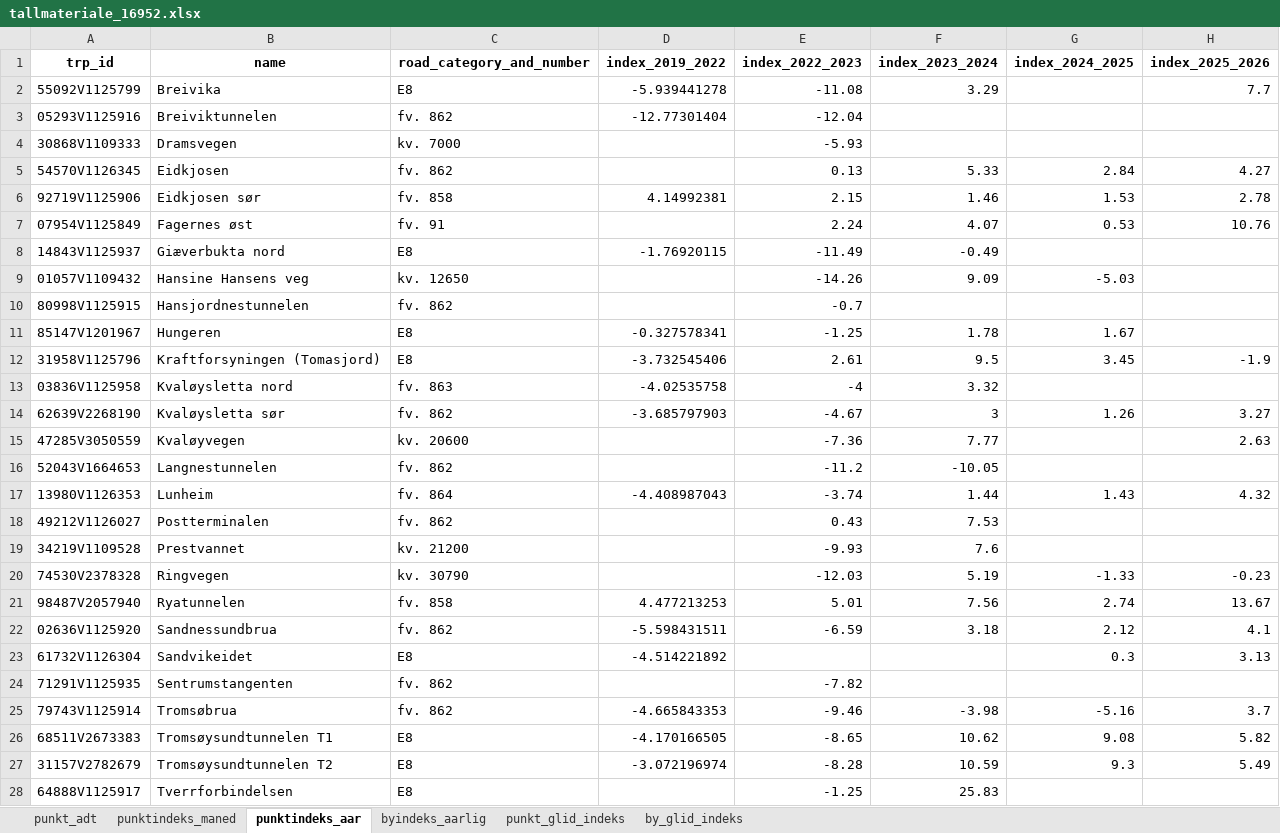
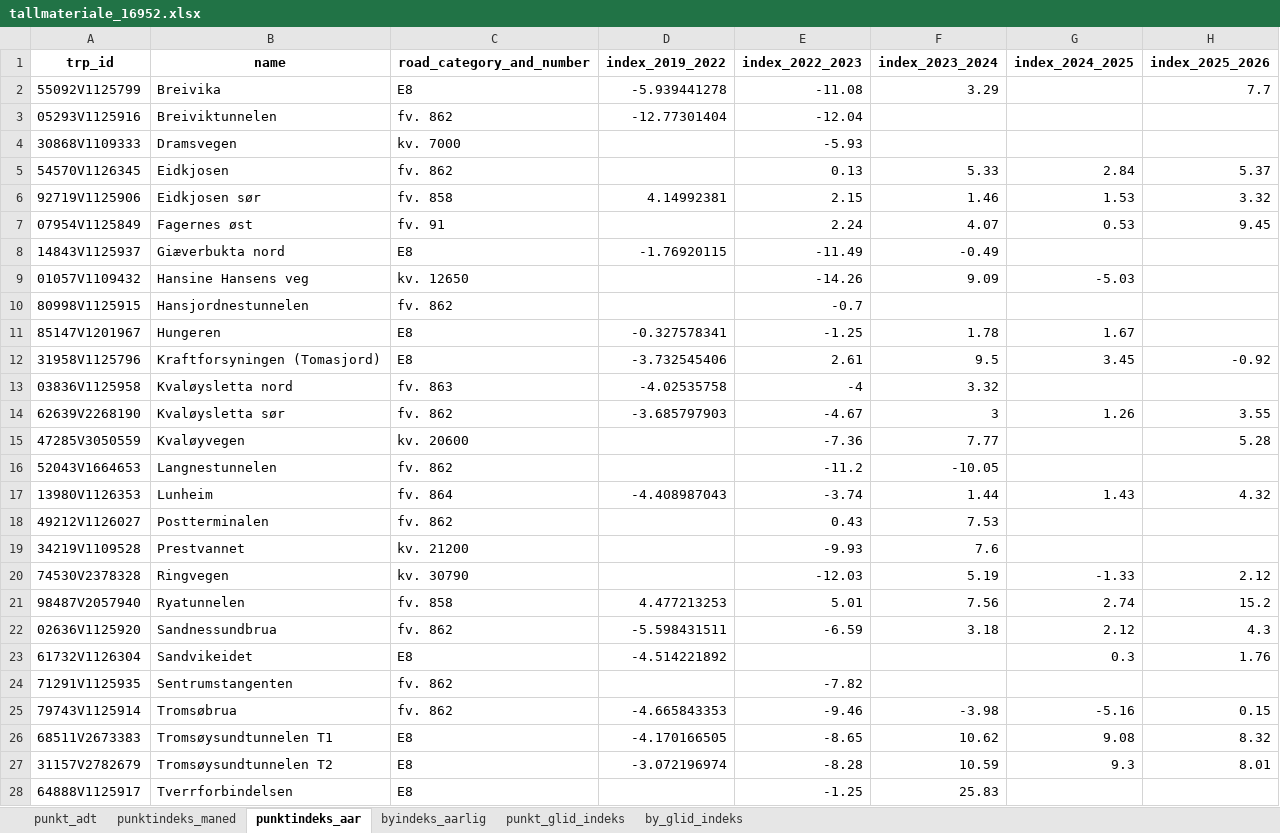
Before and after one commit to snohan/byindeks, an Excel workbook: data_indexpoints_tidy/tallmateriale_16952.xlsx, sheet punktindeks_aar, drawn as a sheet; values as stored, in another font and other column widths than the file's, no borders; the diff names each change by its address in the sheet, - before the commit and + after, or states it on an @@ line.

Commit message:
City index 26-04 3/12.

```diff
--- a/data_indexpoints_tidy/tallmateriale_16952.xlsx (sheet punktindeks_aar)
+++ b/data_indexpoints_tidy/tallmateriale_16952.xlsx (sheet punktindeks_aar)
-H5 (index_2025_2026): 4.27
+H5 (index_2025_2026): 5.37
-H6 (index_2025_2026): 2.78
+H6 (index_2025_2026): 3.32
-H7 (index_2025_2026): 10.76
+H7 (index_2025_2026): 9.45
-H12 (index_2025_2026): -1.9
+H12 (index_2025_2026): -0.92
-H14 (index_2025_2026): 3.27
+H14 (index_2025_2026): 3.55
-H15 (index_2025_2026): 2.63
+H15 (index_2025_2026): 5.28
-H20 (index_2025_2026): -0.23
+H20 (index_2025_2026): 2.12
-H21 (index_2025_2026): 13.67
+H21 (index_2025_2026): 15.2
-H22 (index_2025_2026): 4.1
+H22 (index_2025_2026): 4.3
-H23 (index_2025_2026): 3.13
+H23 (index_2025_2026): 1.76
-H25 (index_2025_2026): 3.7
+H25 (index_2025_2026): 0.15
-H26 (index_2025_2026): 5.82
+H26 (index_2025_2026): 8.32
-H27 (index_2025_2026): 5.49
+H27 (index_2025_2026): 8.01
```
Also changed, not shown: sheet punkt_glid_indeks, sheet punkt_adt, sheet by_glid_indeks, sheet punktindeks_maned, sheet byindeks_aarlig, data_indexpoints_tidy/tallmateriale_952.xlsx, 4 other files.
